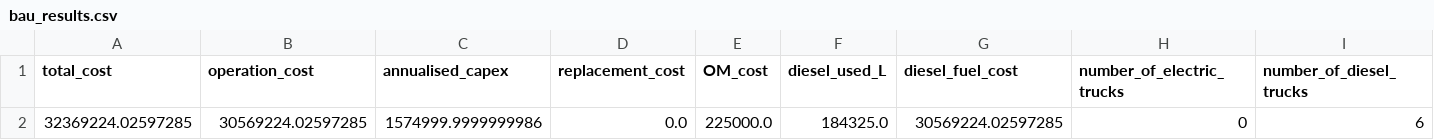
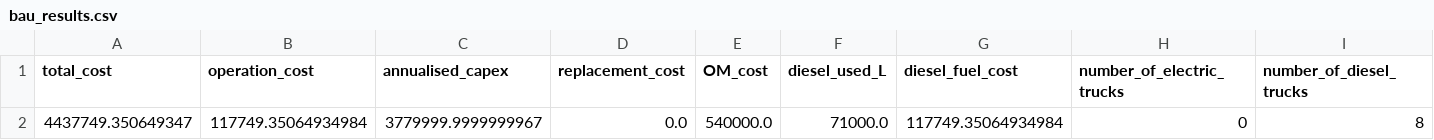
Before and after one commit to dflypas/ENGN4300-Electric-Trucks-, a CSV file: Optimisation Model/results/bau_results.csv, drawn as a sheet; only a part is shown; removed rows and columns are numbered as before the commit, all else as after; rows hold the shown columns only; the diff names each change by its address in the sheet, - before the commit and + after, or states it on an @@ line.

```diff
--- a/Optimisation Model/results/bau_results.csv
+++ b/Optimisation Model/results/bau_results.csv
-row 2: 32369224.02597285 | 30569224.02597285 | 1574999.9999999986 | 0.0 | 225000.0 | 184325.0 | 30569224.02597285 | 0 | 6
+row 2: 4437749.350649347 | 117749.35064934984 | 3779999.9999999967 | 0.0 | 540000.0 | 71000.0 | 117749.35064934984 | 0 | 8
```
Also changed, not shown: Optimisation Model/input_data.csv, 4 other files.
